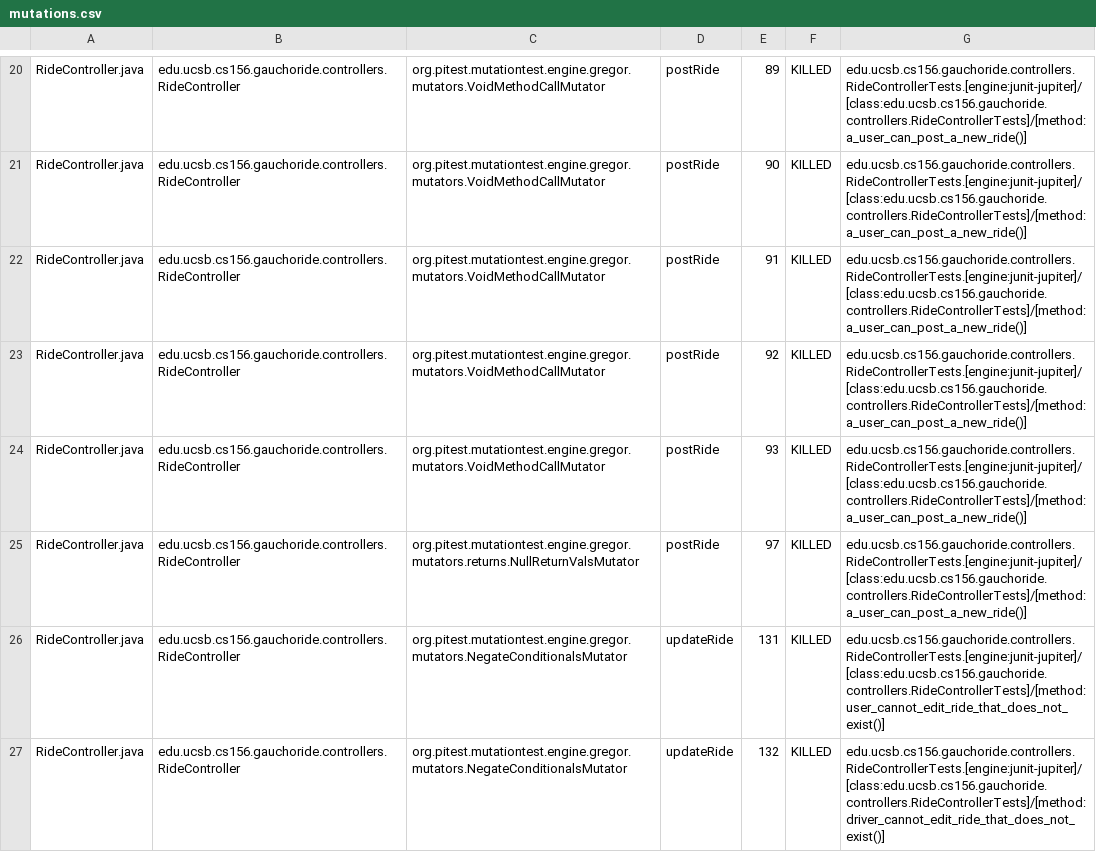
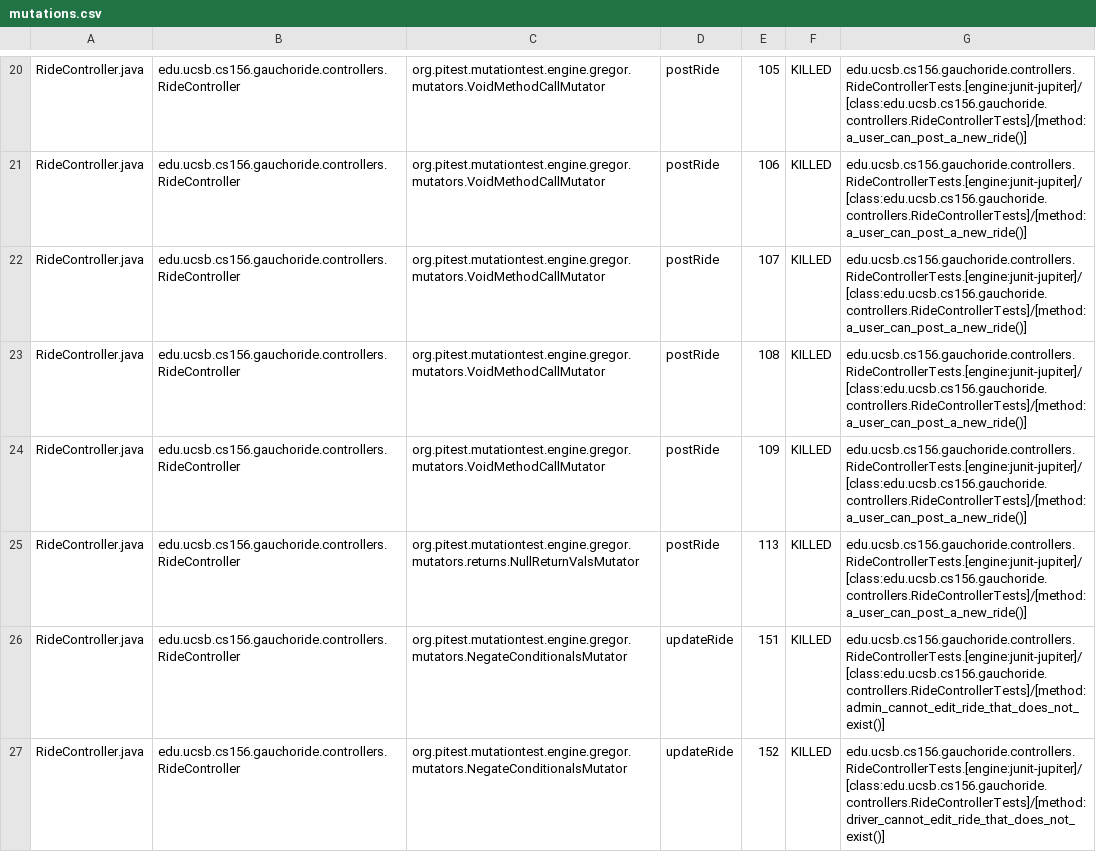
Before and after one commit to ucsb-cs156-s23/proj-gauchoride-s23-5pm-4, a CSV file: prs/55/pitest/mutations.csv, drawn as a sheet; only a part is shown, gaps mark what is left out; the diff covers the shown part only; the diff names each change by its address in the sheet, - before the commit and + after, or states it on an @@ line.

Commit message:
Deploying to gh-pages from @ ucsb-cs156-s23/proj-gauchoride-s23-5pm-4@14f6644e74b6be1ec1d87ba5b9b2fbcf1d4cbc97 🚀

```diff
--- a/prs/55/pitest/mutations.csv
+++ b/prs/55/pitest/mutations.csv
-E20: 89
+E20: 105
-E21: 90
+E21: 106
-E22: 91
+E22: 107
-E23: 92
+E23: 108
-E24: 93
+E24: 109
-E25: 97
+E25: 113
-E26: 131
+E26: 151
-G26: edu.ucsb.cs156.gauchoride.controllers.RideControllerTests.[engine:junit-jupiter]/[class:edu.ucsb.cs156.gauchoride.controllers.RideControllerTests]/[method:user_cannot_edit_ride_that_does_not_exist()]
+G26: edu.ucsb.cs156.gauchoride.controllers.RideControllerTests.[engine:junit-jupiter]/[class:edu.ucsb.cs156.gauchoride.controllers.RideControllerTests]/[method:admin_cannot_edit_ride_that_does_not_exist()]
-E27: 132
+E27: 152
```
Also changed, not shown: 54 edited cells elsewhere in this file, 11 other files.
